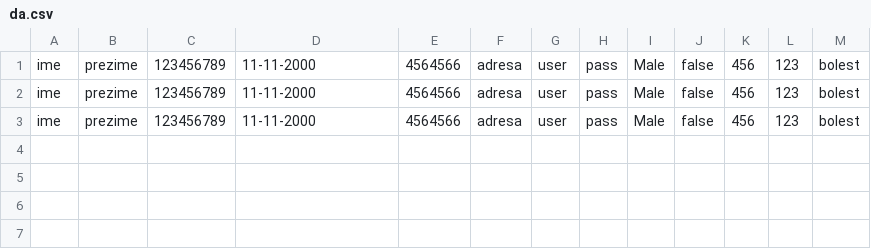
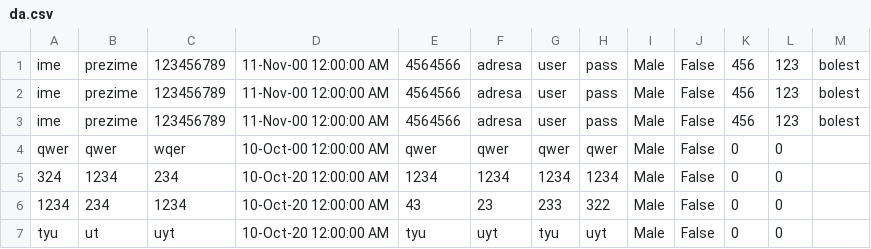
Before and after one commit to aleksaaaa02/HealthCare-CleanCode, a CSV file: HealthCare/da.csv, drawn as a sheet.

```diff
--- a/HealthCare/da.csv
+++ b/HealthCare/da.csv
@@ -1,3 +1,7 @@
-ime,prezime,123456789,11-11-2000,4564566,adresa,user,pass,Male,false,456,123,bolest
-ime,prezime,123456789,11-11-2000,4564566,adresa,user,pass,Male,false,456,123,bolest
-ime,prezime,123456789,11-11-2000,4564566,adresa,user,pass,Male,false,456,123,bolest
+ime,prezime,123456789,11-Nov-00 12:00:00 AM,4564566,adresa,user,pass,Male,False,456,123,bolest
+ime,prezime,123456789,11-Nov-00 12:00:00 AM,4564566,adresa,user,pass,Male,False,456,123,bolest
+ime,prezime,123456789,11-Nov-00 12:00:00 AM,4564566,adresa,user,pass,Male,False,456,123,bolest
+qwer,qwer,wqer,10-Oct-00 12:00:00 AM,qwer,qwer,qwer,qwer,Male,False,0,0,
+324,1234,234,10-Oct-20 12:00:00 AM,1234,1234,1234,1234,Male,False,0,0,
+1234,234,1234,10-Oct-20 12:00:00 AM,43,23,233,322,Male,False,0,0,
+tyu,ut,uyt,10-Oct-20 12:00:00 AM,tyu,uyt,tyu,uyt,Male,False,0,0,
```
Also changed, not shown: 2 other files.
